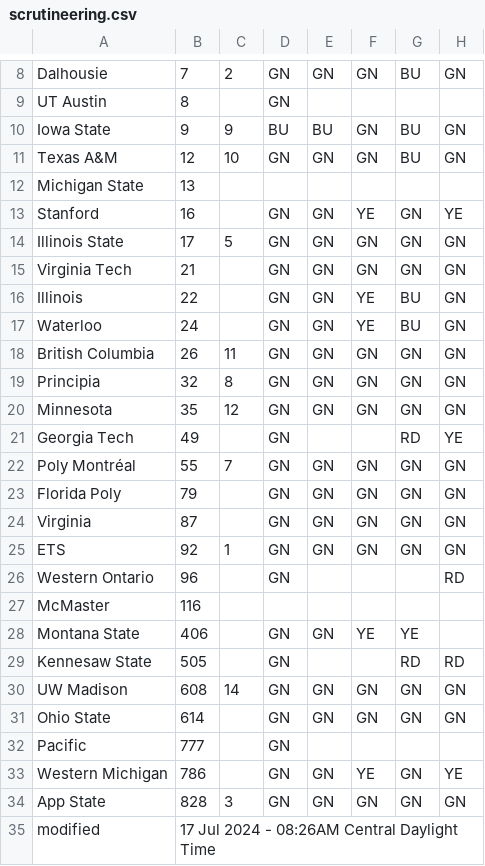
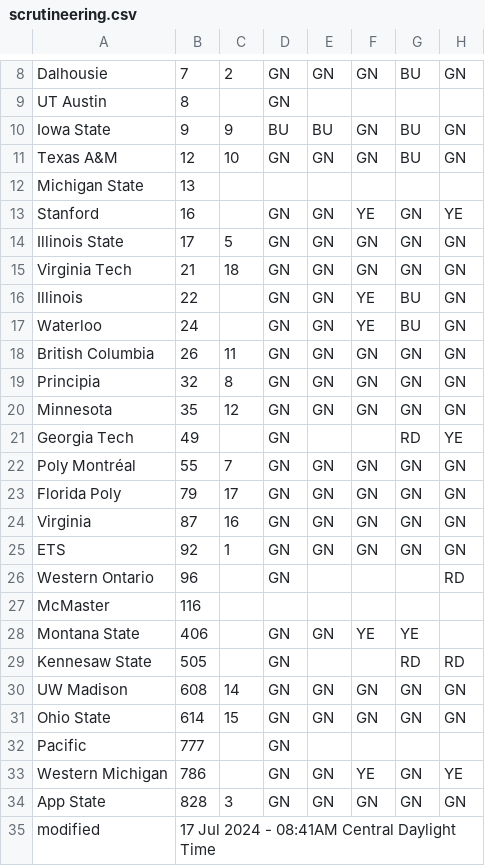
Before and after one commit to jtmullen/asc-fsgp-2024-results, a CSV file: _data/scrutineering.csv, drawn as a sheet; only a part is shown, gaps mark what is left out; the diff names each change by its address in the sheet, - before the commit and + after, or states it on an @@ line.

```diff
--- a/_data/scrutineering.csv
+++ b/_data/scrutineering.csv
-C15: (empty)
+C15: 18
-C23: (empty)
+C23: 17
-C24: (empty)
+C24: 16
-C31: (empty)
+C31: 15
-B35: 17 Jul 2024 - 08:26AM Central Daylight Time
+B35: 17 Jul 2024 - 08:41AM Central Daylight Time
```
